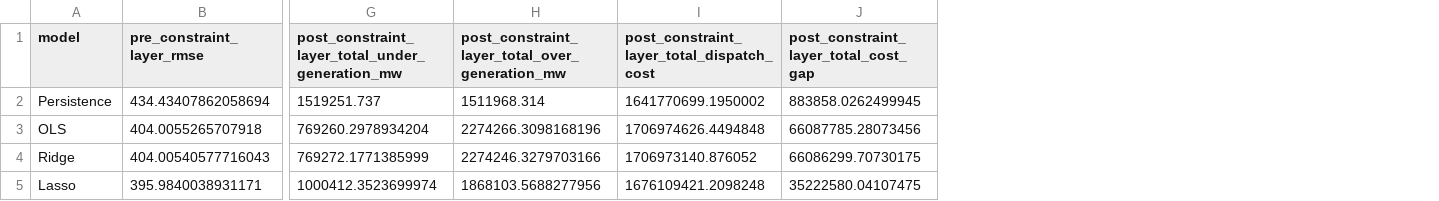
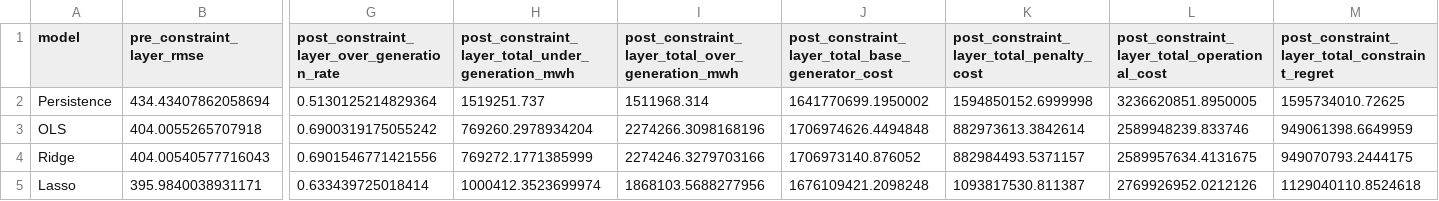
Before and after one commit to ayang5721/Energy-Demand-Forecast-with-Constraints, a CSV file: results/milestone/metrics/pre_post_constraint_layer_summary.csv, drawn as a sheet; only a part is shown, gaps mark what is left out; removed rows and columns are numbered as before the commit, all else as after; the diff names each change by its address in the sheet, - before the commit and + after, or states it on an @@ line.

```diff
--- a/results/milestone/metrics/pre_post_constraint_layer_summary.csv
+++ b/results/milestone/metrics/pre_post_constraint_layer_summary.csv
+column G, rows 1-5: post_constraint_layer_over_generation_rate | 0.5130125214829364 | 0.6900319175055242 | 0.6901546771421556 | 0.633439725018414
-column J, rows 1-5: post_constraint_layer_total_cost_gap | 883858.0262499945 | 66087785.28073456 | 66086299.70730175 | 35222580.04107475
+column K, rows 1-5: post_constraint_layer_total_penalty_cost | 1594850152.6999998 | 882973613.3842614 | 882984493.5371157 | 1093817530.811387
+column L, rows 1-5: post_constraint_layer_total_operational_cost | 3236620851.8950005 | 2589948239.833746 | 2589957634.4131675 | 2769926952.0212126
+column M, rows 1-5: post_constraint_layer_total_constraint_regret | 1595734010.72625 | 949061398.6649959 | 949070793.2444175 | 1129040110.8524618
-H1: post_constraint_layer_total_under_generation_mw
+H1: post_constraint_layer_total_under_generation_mwh
-I1: post_constraint_layer_total_over_generation_mw
+I1: post_constraint_layer_total_over_generation_mwh
-J1: post_constraint_layer_total_dispatch_cost
+J1: post_constraint_layer_total_base_generator_cost
```
Also changed, not shown: results/milestone/metrics/post_constraint_layer_dispatch_metrics.csv, 32 other files.
